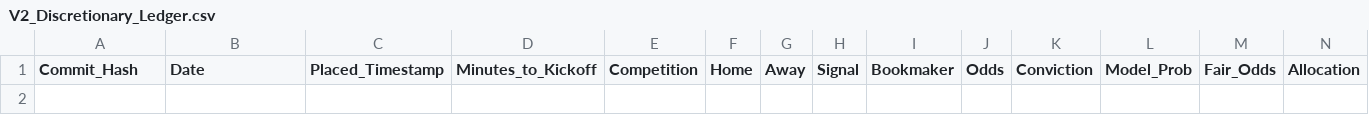
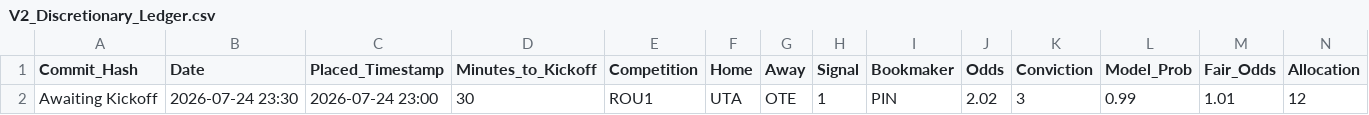
Before and after one commit to ethan-0625/MCO-Sports-Alpha-Research, a CSV file: V2_Discretionary_Ledger.csv, drawn as a sheet; only a part is shown; rows hold the shown columns only; the diff names each change by its address in the sheet, - before the commit and + after, or states it on an @@ line.

Commit message:
Update V2_Discretionary_Ledger.csv

```diff
--- a/V2_Discretionary_Ledger.csv
+++ b/V2_Discretionary_Ledger.csv
+row 2: Awaiting Kickoff | 2026-07-24 23:30 | 2026-07-24 23:00 | 30 | ROU1 | UTA | OTE | 1 | PIN | 2.02 | 3 | 0.99 | 1.01 | 12
```
